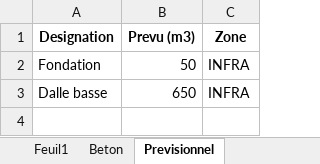
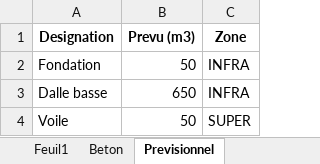
Before and after one commit to arnouldaxel0-dot/ITB, an Excel workbook: CHANTIERS_ITB77/1/1.xlsx, sheet Previsionnel, drawn as a sheet; values as stored, in another font and other column widths than the file's, no borders; the diff names each change by its address in the sheet, - before the commit and + after, or states it on an @@ line.

Commit message:
Update

```diff
--- a/CHANTIERS_ITB77/1/1.xlsx (sheet Previsionnel)
+++ b/CHANTIERS_ITB77/1/1.xlsx (sheet Previsionnel)
+row 4: Voile | 50 | SUPER
```
